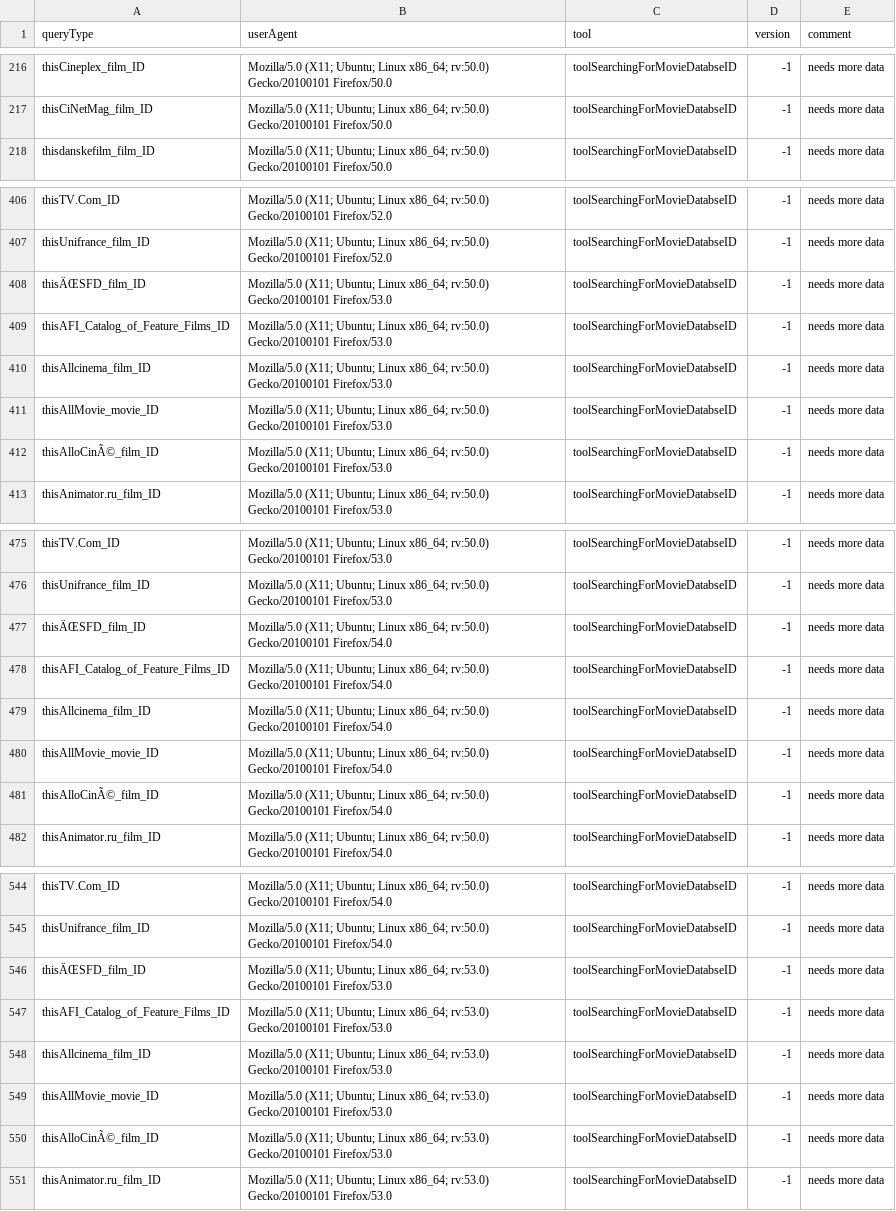
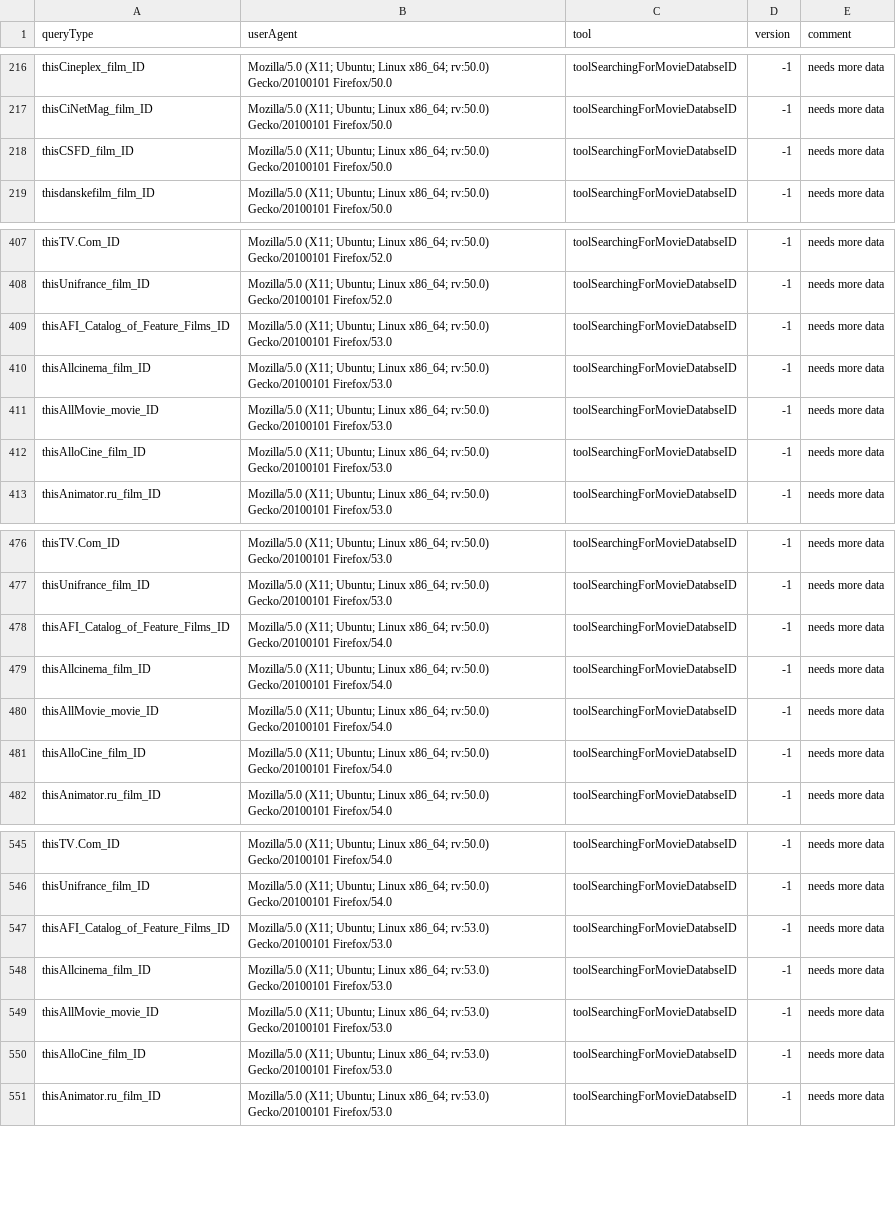
Before and after one commit to Wikidata/QueryAnalysis, a TSV file: preBuildQueryTypeFiles/toolMapping.tsv, drawn as a sheet; only a part is shown, gaps mark what is left out; the diff covers the shown part only.

```diff
--- a/preBuildQueryTypeFiles/toolMapping.tsv
+++ b/preBuildQueryTypeFiles/toolMapping.tsv
@@ -217,2 +217,3 @@ thisCineplex_film_ID	Mozilla/5.0 (X11; Ubuntu; Linux x86_64; rv:50.0) Gecko/2010
 thisCiNetMag_film_ID	Mozilla/5.0 (X11; Ubuntu; Linux x86_64; rv:50.0) Gecko/20100101 Firefox/50.0	toolSearchingForMovieDatabseID	-1	needs more data
+thisCSFD_film_ID	Mozilla/5.0 (X11; Ubuntu; Linux x86_64; rv:50.0) Gecko/20100101 Firefox/50.0	toolSearchingForMovieDatabseID	-1	needs more data
 thisdanskefilm_film_ID	Mozilla/5.0 (X11; Ubuntu; Linux x86_64; rv:50.0) Gecko/20100101 Firefox/50.0	toolSearchingForMovieDatabseID	-1	needs more data
@@ -407,3 +408,2 @@ thisTV.Com_ID	Mozilla/5.0 (X11; Ubuntu; Linux x86_64; rv:50.0) Gecko/20100101 Fi
 thisUnifrance_film_ID	Mozilla/5.0 (X11; Ubuntu; Linux x86_64; rv:50.0) Gecko/20100101 Firefox/52.0	toolSearchingForMovieDatabseID	-1	needs more data
-thisÄŒSFD_film_ID	Mozilla/5.0 (X11; Ubuntu; Linux x86_64; rv:50.0) Gecko/20100101 Firefox/53.0	toolSearchingForMovieDatabseID	-1	needs more data
 thisAFI_Catalog_of_Feature_Films_ID	Mozilla/5.0 (X11; Ubuntu; Linux x86_64; rv:50.0) Gecko/20100101 Firefox/53.0	toolSearchingForMovieDatabseID	-1	needs more data
@@ -411,3 +411,3 @@ thisAllcinema_film_ID	Mozilla/5.0 (X11; Ubuntu; Linux x86_64; rv:50.0) Gecko/201
 thisAllMovie_movie_ID	Mozilla/5.0 (X11; Ubuntu; Linux x86_64; rv:50.0) Gecko/20100101 Firefox/53.0	toolSearchingForMovieDatabseID	-1	needs more data
-thisAlloCinÃ©_film_ID	Mozilla/5.0 (X11; Ubuntu; Linux x86_64; rv:50.0) Gecko/20100101 Firefox/53.0	toolSearchingForMovieDatabseID	-1	needs more data
+thisAlloCine_film_ID	Mozilla/5.0 (X11; Ubuntu; Linux x86_64; rv:50.0) Gecko/20100101 Firefox/53.0	toolSearchingForMovieDatabseID	-1	needs more data
 thisAnimator.ru_film_ID	Mozilla/5.0 (X11; Ubuntu; Linux x86_64; rv:50.0) Gecko/20100101 Firefox/53.0	toolSearchingForMovieDatabseID	-1	needs more data
@@ -476,3 +477,2 @@ thisTV.Com_ID	Mozilla/5.0 (X11; Ubuntu; Linux x86_64; rv:50.0) Gecko/20100101 Fi
 thisUnifrance_film_ID	Mozilla/5.0 (X11; Ubuntu; Linux x86_64; rv:50.0) Gecko/20100101 Firefox/53.0	toolSearchingForMovieDatabseID	-1	needs more data
-thisÄŒSFD_film_ID	Mozilla/5.0 (X11; Ubuntu; Linux x86_64; rv:50.0) Gecko/20100101 Firefox/54.0	toolSearchingForMovieDatabseID	-1	needs more data
 thisAFI_Catalog_of_Feature_Films_ID	Mozilla/5.0 (X11; Ubuntu; Linux x86_64; rv:50.0) Gecko/20100101 Firefox/54.0	toolSearchingForMovieDatabseID	-1	needs more data
@@ -480,3 +480,3 @@ thisAllcinema_film_ID	Mozilla/5.0 (X11; Ubuntu; Linux x86_64; rv:50.0) Gecko/201
 thisAllMovie_movie_ID	Mozilla/5.0 (X11; Ubuntu; Linux x86_64; rv:50.0) Gecko/20100101 Firefox/54.0	toolSearchingForMovieDatabseID	-1	needs more data
-thisAlloCinÃ©_film_ID	Mozilla/5.0 (X11; Ubuntu; Linux x86_64; rv:50.0) Gecko/20100101 Firefox/54.0	toolSearchingForMovieDatabseID	-1	needs more data
+thisAlloCine_film_ID	Mozilla/5.0 (X11; Ubuntu; Linux x86_64; rv:50.0) Gecko/20100101 Firefox/54.0	toolSearchingForMovieDatabseID	-1	needs more data
 thisAnimator.ru_film_ID	Mozilla/5.0 (X11; Ubuntu; Linux x86_64; rv:50.0) Gecko/20100101 Firefox/54.0	toolSearchingForMovieDatabseID	-1	needs more data
@@ -545,3 +546,2 @@ thisTV.Com_ID	Mozilla/5.0 (X11; Ubuntu; Linux x86_64; rv:50.0) Gecko/20100101 Fi
 thisUnifrance_film_ID	Mozilla/5.0 (X11; Ubuntu; Linux x86_64; rv:50.0) Gecko/20100101 Firefox/54.0	toolSearchingForMovieDatabseID	-1	needs more data
-thisÄŒSFD_film_ID	Mozilla/5.0 (X11; Ubuntu; Linux x86_64; rv:53.0) Gecko/20100101 Firefox/53.0	toolSearchingForMovieDatabseID	-1	needs more data
 thisAFI_Catalog_of_Feature_Films_ID	Mozilla/5.0 (X11; Ubuntu; Linux x86_64; rv:53.0) Gecko/20100101 Firefox/53.0	toolSearchingForMovieDatabseID	-1	needs more data
@@ -549,3 +549,3 @@ thisAllcinema_film_ID	Mozilla/5.0 (X11; Ubuntu; Linux x86_64; rv:53.0) Gecko/201
 thisAllMovie_movie_ID	Mozilla/5.0 (X11; Ubuntu; Linux x86_64; rv:53.0) Gecko/20100101 Firefox/53.0	toolSearchingForMovieDatabseID	-1	needs more data
-thisAlloCinÃ©_film_ID	Mozilla/5.0 (X11; Ubuntu; Linux x86_64; rv:53.0) Gecko/20100101 Firefox/53.0	toolSearchingForMovieDatabseID	-1	needs more data
+thisAlloCine_film_ID	Mozilla/5.0 (X11; Ubuntu; Linux x86_64; rv:53.0) Gecko/20100101 Firefox/53.0	toolSearchingForMovieDatabseID	-1	needs more data
 thisAnimator.ru_film_ID	Mozilla/5.0 (X11; Ubuntu; Linux x86_64; rv:53.0) Gecko/20100101 Firefox/53.0	toolSearchingForMovieDatabseID	-1	needs more data
```
Also changed, not shown: 8 added rows, 5 removed rows and 13 edited cells elsewhere in this file, 4 other files.
